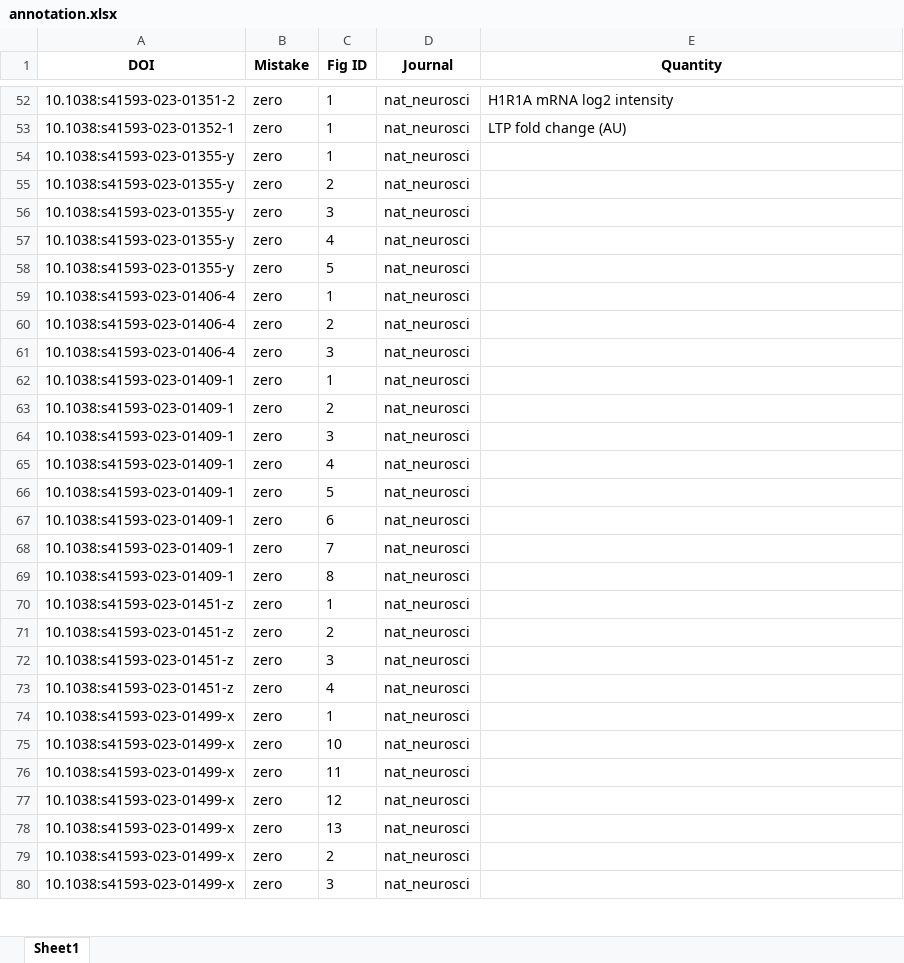
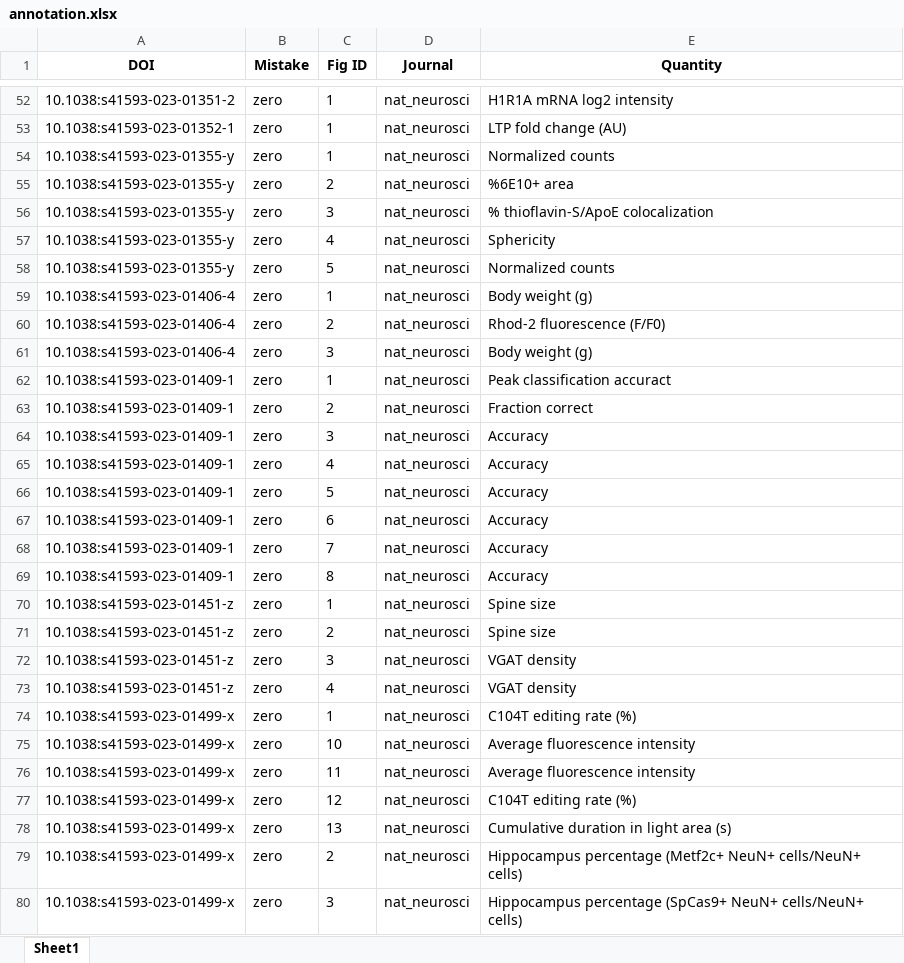
Before and after one commit to tengjuilin/misused-bar-graphs, an Excel workbook: data/misused_bar_graph_figures/nat_neurosci/zero/annotation.xlsx, sheet Sheet1, drawn as a sheet; only a part is shown, gaps mark what is left out; values as stored, in another font and other column widths than the file's, no borders; the diff covers the shown part only; the diff names each change by its address in the sheet, - before the commit and + after, or states it on an @@ line.

Commit message:
Update annotation.xlsx

```diff
--- a/data/misused_bar_graph_figures/nat_neurosci/zero/annotation.xlsx (sheet Sheet1)
+++ b/data/misused_bar_graph_figures/nat_neurosci/zero/annotation.xlsx (sheet Sheet1)
-E54 (Quantity): (empty)
+E54 (Quantity): Normalized counts
-E55 (Quantity): (empty)
+E55 (Quantity): %6E10+ area
-E56 (Quantity): (empty)
+E56 (Quantity): % thioflavin-S/ApoE colocalization
-E57 (Quantity): (empty)
+E57 (Quantity): Sphericity
-E58 (Quantity): (empty)
+E58 (Quantity): Normalized counts
-E59 (Quantity): (empty)
+E59 (Quantity): Body weight (g)
-E60 (Quantity): (empty)
+E60 (Quantity): Rhod-2 fluorescence (F/F0)
-E61 (Quantity): (empty)
+E61 (Quantity): Body weight (g)
-E62 (Quantity): (empty)
+E62 (Quantity): Peak classification accuract
-E63 (Quantity): (empty)
+E63 (Quantity): Fraction correct
-E64:E69 (Quantity): (empty)
+E64:E69 (Quantity): Accuracy
-E70:E71 (Quantity): (empty)
+E70:E71 (Quantity): Spine size
-E72:E73 (Quantity): (empty)
+E72:E73 (Quantity): VGAT density
-E74 (Quantity): (empty)
+E74 (Quantity): C104T editing rate (%)
-E75:E76 (Quantity): (empty)
+E75:E76 (Quantity): Average fluorescence intensity
-E77 (Quantity): (empty)
+E77 (Quantity): C104T editing rate (%)
-E78 (Quantity): (empty)
+E78 (Quantity): Cumulative duration in light area (s)
-E79 (Quantity): (empty)
+E79 (Quantity): Hippocampus percentage (Metf2c+ NeuN+ cells/NeuN+ cells)
-E80 (Quantity): (empty)
+E80 (Quantity): Hippocampus percentage (SpCas9+ NeuN+ cells/NeuN+ cells)
```
Also changed, not shown: 6 edited cells elsewhere in this sheet.
